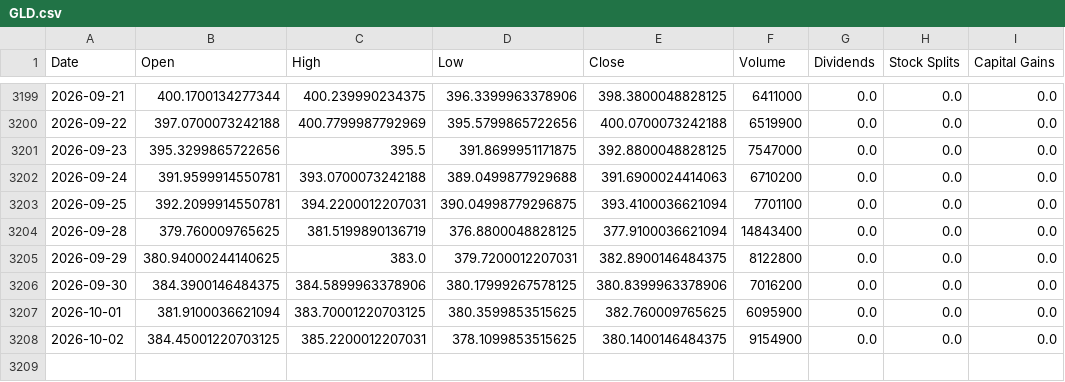
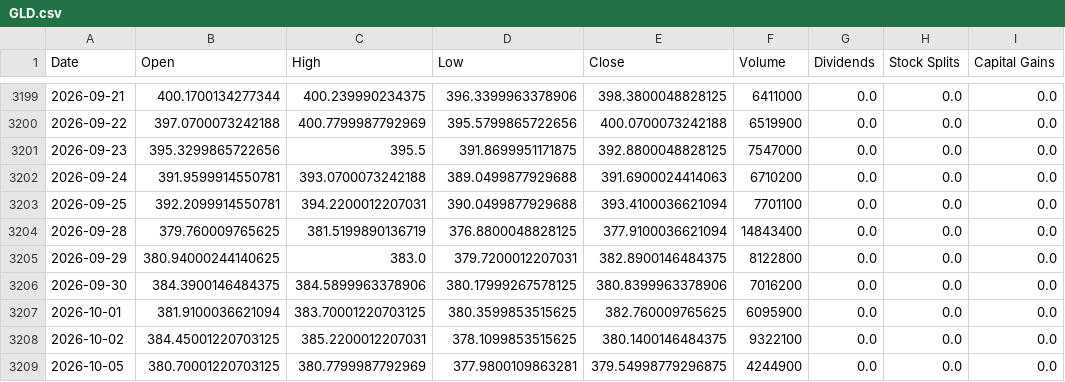
Before and after one commit to Sergr777/tradingview-mcp-jackson, a CSV file: data/etf/GLD.csv, drawn as a sheet; only a part is shown, gaps mark what is left out.

```diff
--- a/data/etf/GLD.csv
+++ b/data/etf/GLD.csv
@@ -3202,3 +3202,3 @@ Date,Open,High,Low,Close,Volume,Dividends,Stock Splits,Capital Gains
 2026-09-24,391.9599914550781,393.0700073242188,389.0499877929688,391.6900024414063,6710200,0.0,0.0,0.0
-2026-09-25,392.2099914550781,394.2200012207031,390.04998779296875,393.4100036621094,7701100,0.0,0.0,0.0
+2026-09-25,392.2099914550781,394.2200012207031,390.0499877929688,393.4100036621094,7701100,0.0,0.0,0.0
 2026-09-28,379.760009765625,381.5199890136719,376.8800048828125,377.9100036621094,14843400,0.0,0.0,0.0
@@ -3207,2 +3207,3 @@ Date,Open,High,Low,Close,Volume,Dividends,Stock Splits,Capital Gains
 2026-10-01,381.9100036621094,383.70001220703125,380.3599853515625,382.760009765625,6095900,0.0,0.0,0.0
-2026-10-02,384.45001220703125,385.2200012207031,378.1099853515625,380.1400146484375,9154900,0.0,0.0,0.0
+2026-10-02,384.45001220703125,385.2200012207031,378.1099853515625,380.1400146484375,9322100,0.0,0.0,0.0
+2026-10-05,380.70001220703125,380.7799987792969,377.9800109863281,379.54998779296875,4244900,0.0,0.0,0.0
```
Also changed, not shown: data/SPY_daily_10y.csv, data/etf/IWM.csv, 12 other files.
